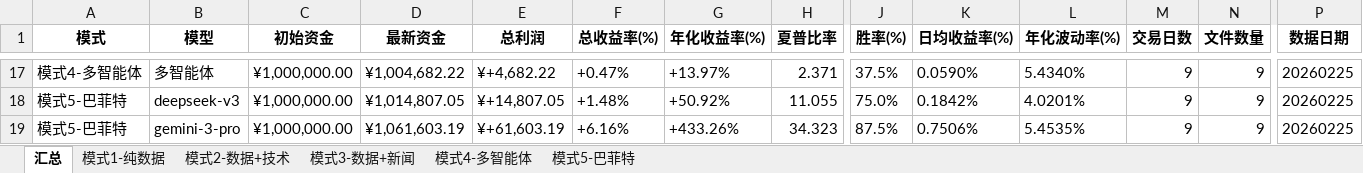
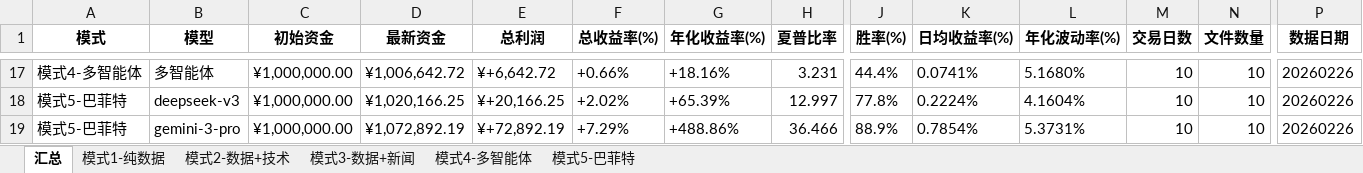
Before and after one commit to 666lyc-123/model-assets-chart, an Excel workbook: performance-dashboard/archive/交易表现_20260226.xlsx, sheet 汇总, drawn as a sheet; only a part is shown, gaps mark what is left out; values as stored, in another font and other column widths than the file's, no borders; the diff covers the shown part only; the diff names each change by its address in the sheet, - before the commit and + after, or states it on an @@ line.

```diff
--- a/performance-dashboard/archive/交易表现_20260226.xlsx (sheet 汇总)
+++ b/performance-dashboard/archive/交易表现_20260226.xlsx (sheet 汇总)
-D17 (最新资金): ¥1,004,682.22
+D17 (最新资金): ¥1,006,642.72
-E17 (总利润): ¥+4,682.22
+E17 (总利润): ¥+6,642.72
-F17 (总收益率(%)): +0.47%
+F17 (总收益率(%)): +0.66%
-G17 (年化收益率(%)): +13.97%
+G17 (年化收益率(%)): +18.16%
-H17 (夏普比率): 2.371
+H17 (夏普比率): 3.231
-J17 (胜率(%)): 37.5%
+J17 (胜率(%)): 44.4%
-K17 (日均收益率(%)): 0.0590%
+K17 (日均收益率(%)): 0.0741%
-L17 (年化波动率(%)): 5.4340%
+L17 (年化波动率(%)): 5.1680%
-M17:M19 (交易日数): 9
+M17:M19 (交易日数): 10
-N17:N19 (文件数量): 9
+N17:N19 (文件数量): 10
-P17:P19 (数据日期): 20260225
+P17:P19 (数据日期): 20260226
-D18 (最新资金): ¥1,014,807.05
+D18 (最新资金): ¥1,020,166.25
-E18 (总利润): ¥+14,807.05
+E18 (总利润): ¥+20,166.25
-F18 (总收益率(%)): +1.48%
+F18 (总收益率(%)): +2.02%
-G18 (年化收益率(%)): +50.92%
+G18 (年化收益率(%)): +65.39%
-H18 (夏普比率): 11.055
+H18 (夏普比率): 12.997
-J18 (胜率(%)): 75.0%
+J18 (胜率(%)): 77.8%
-K18 (日均收益率(%)): 0.1842%
+K18 (日均收益率(%)): 0.2224%
-L18 (年化波动率(%)): 4.0201%
+L18 (年化波动率(%)): 4.1604%
-D19 (最新资金): ¥1,061,603.19
+D19 (最新资金): ¥1,072,892.19
-E19 (总利润): ¥+61,603.19
+E19 (总利润): ¥+72,892.19
-F19 (总收益率(%)): +6.16%
+F19 (总收益率(%)): +7.29%
-G19 (年化收益率(%)): +433.26%
+G19 (年化收益率(%)): +488.86%
-H19 (夏普比率): 34.323
+H19 (夏普比率): 36.466
-J19 (胜率(%)): 87.5%
+J19 (胜率(%)): 88.9%
-K19 (日均收益率(%)): 0.7506%
+K19 (日均收益率(%)): 0.7854%
-L19 (年化波动率(%)): 5.4535%
+L19 (年化波动率(%)): 5.3731%
```
Also changed, not shown: 2 added rows, 2 removed rows and 172 edited cells elsewhere in this sheet, sheet 模式1-纯数据, sheet 模式5-巴菲特, sheet 模式2-数据+技术, sheet 模式3-数据+新闻, sheet 模式4-多智能体, 4 other files.
